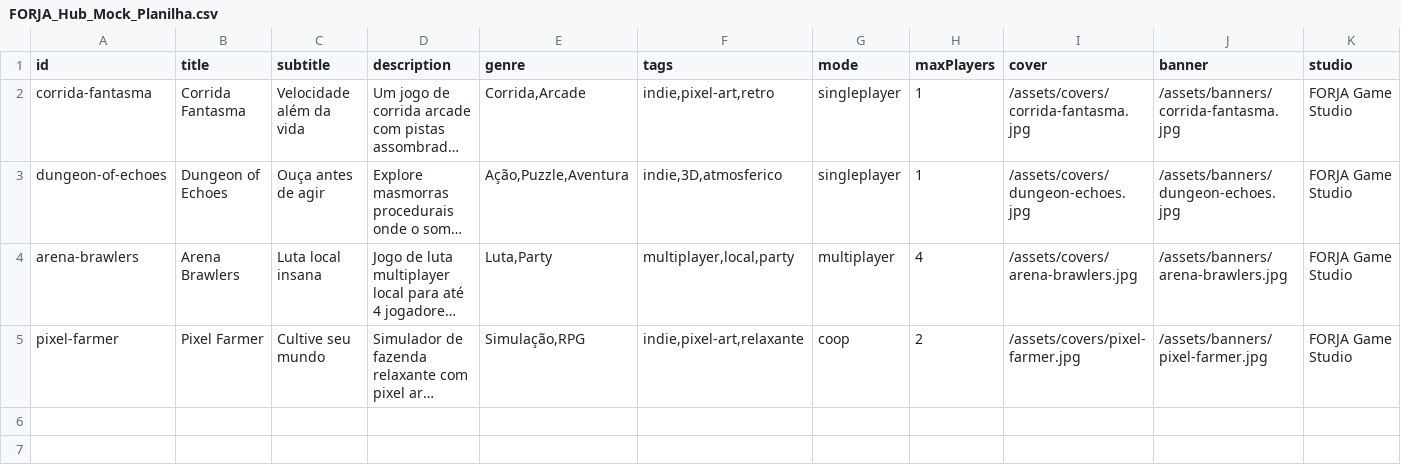
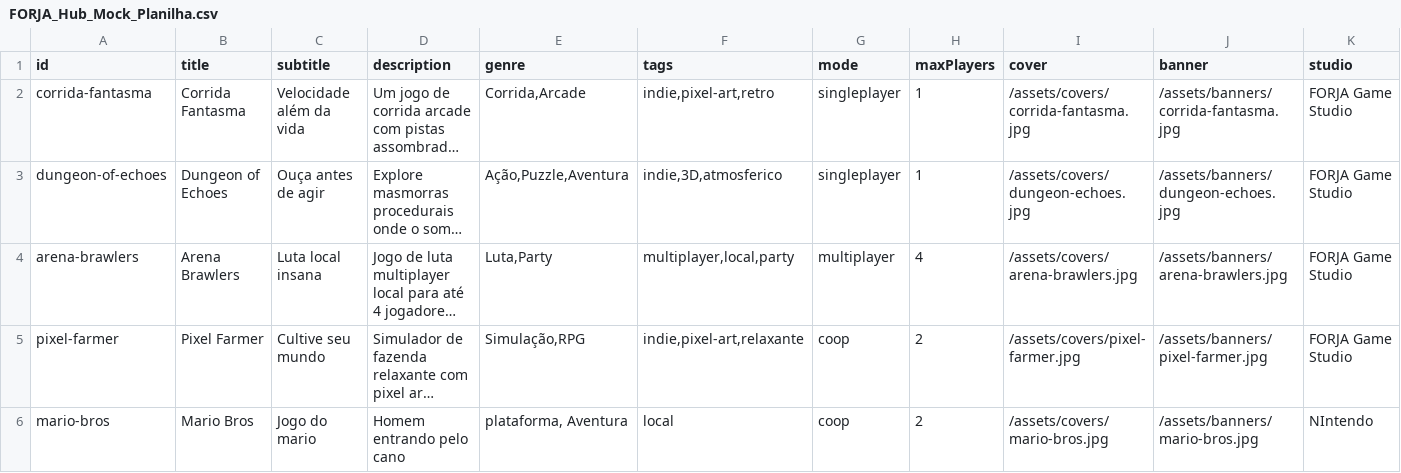
Before and after one commit to mariblb1/ForjaHUB, a CSV file: src/renderer/public/FORJA_Hub_Mock_Planilha.csv, drawn as a sheet; only a part is shown; long unchanged cells end in …; rows hold the shown columns only; the diff names each change by its address in the sheet, - before the commit and + after, or states it on an @@ line.

```diff
--- a/src/renderer/public/FORJA_Hub_Mock_Planilha.csv
+++ b/src/renderer/public/FORJA_Hub_Mock_Planilha.csv
+row 6: mario-bros | Mario Bros | Jogo do mario | Homem entrando pelo cano | plataforma, Aventura | local | coop | 2 | /assets/covers/mario-bros.jpg | /assets/banners/mario-bros.jpg | NIntendo
```
Also changed, not shown: 1 other file.
